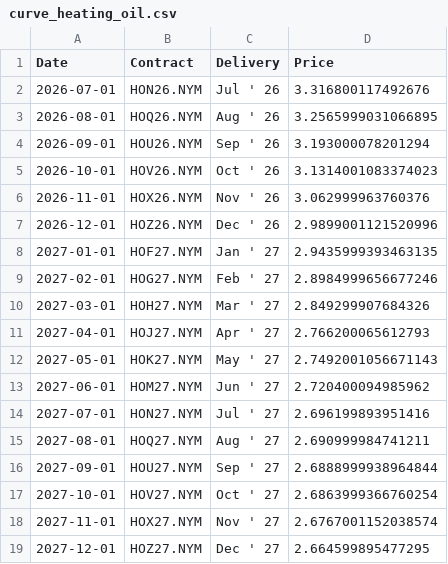
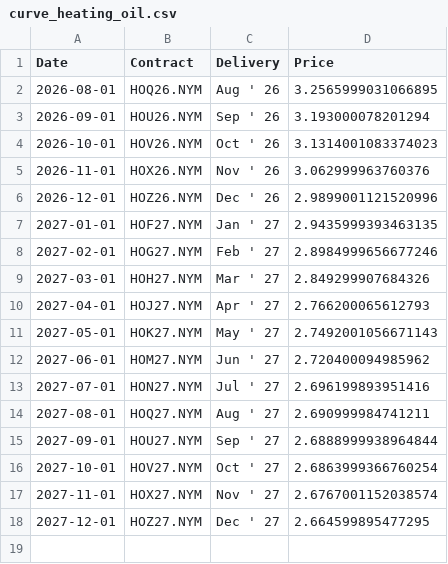
Before and after one commit to dalmeidauriay-ai/cross_market_dashboard, a CSV file: data/processed/futures_curves/curve_heating_oil.csv, drawn as a sheet.

```diff
--- a/data/processed/futures_curves/curve_heating_oil.csv
+++ b/data/processed/futures_curves/curve_heating_oil.csv
@@ -1,3 +1,2 @@
 Date,Contract,Delivery,Price
-2026-07-01,HON26.NYM,Jul ' 26,3.316800117492676
 2026-08-01,HOQ26.NYM,Aug ' 26,3.2565999031066895
```
Also changed, not shown: data/processed/cross_asset_snapshot.csv, data/processed/hist_metals.csv, 10 other files.
